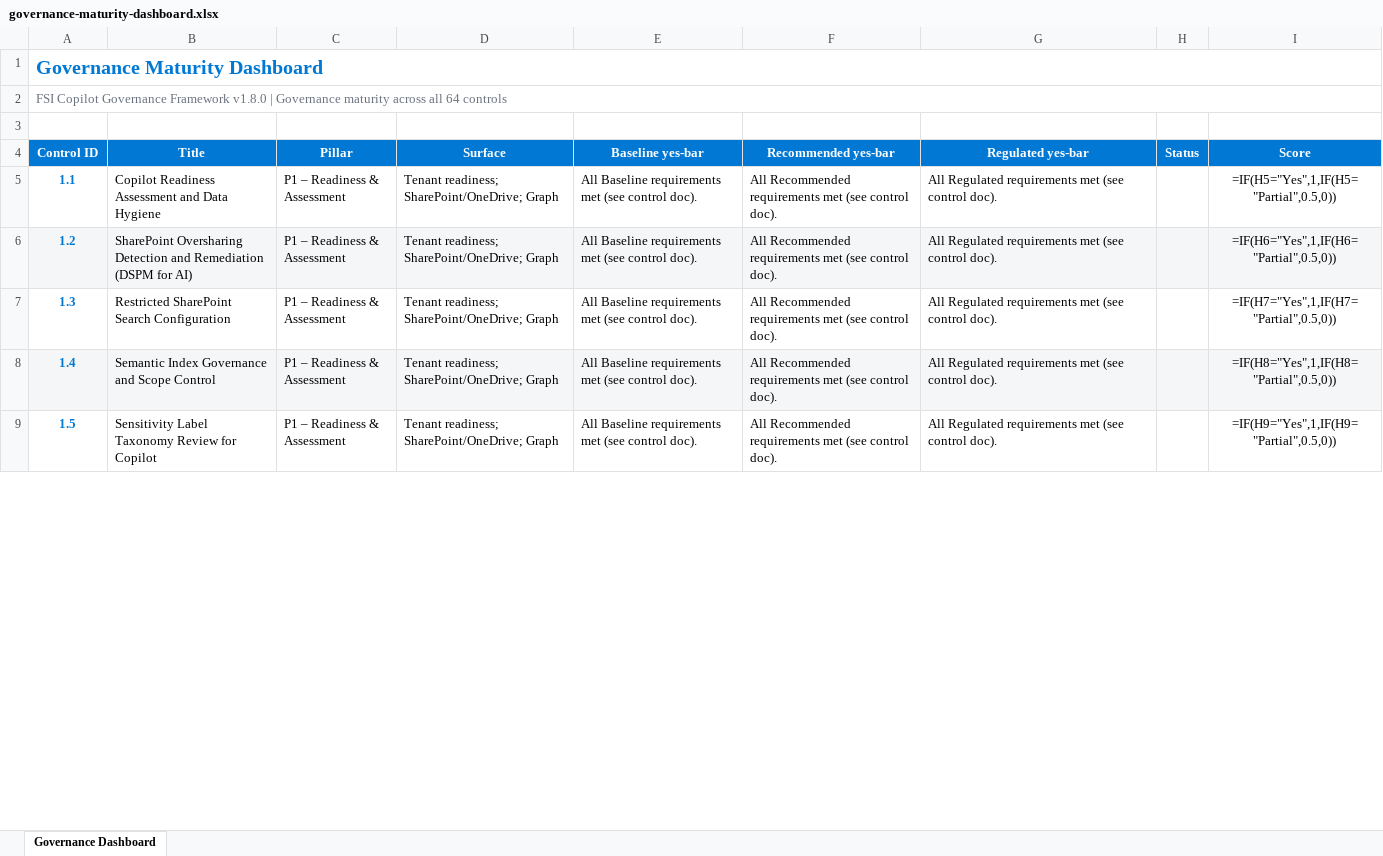
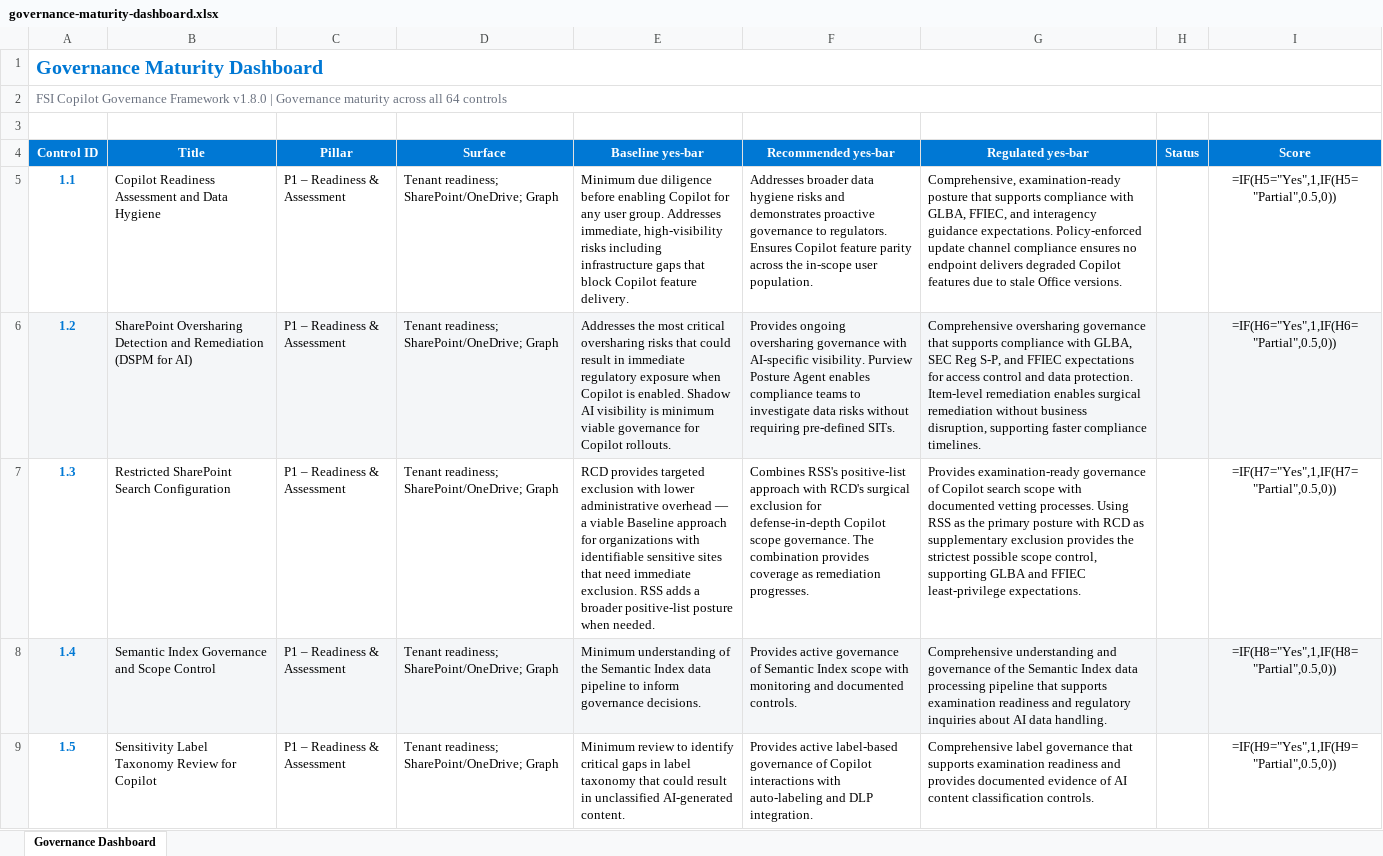
Before and after one commit to judeper/FSI-CopilotGov, an Excel workbook: assessment/templates/governance-maturity-dashboard.xlsx, sheet Governance Dashboard, drawn as a sheet; only a part is shown; values as stored, in another font and other column widths than the file's, no borders; formulas without a stored value are shown as written; the diff covers the shown part only; the diff names each change by its address in the sheet, - before the commit and + after, or states it on an @@ line.

```diff
--- a/assessment/templates/governance-maturity-dashboard.xlsx (sheet Governance Dashboard)
+++ b/assessment/templates/governance-maturity-dashboard.xlsx (sheet Governance Dashboard)
-E5 (Baseline yes-bar): All Baseline requirements met (see control doc).
+E5 (Baseline yes-bar): Minimum due diligence before enabling Copilot for any user group. Addresses immediate, high-visibility risks including infrastructure gaps that block Copilot feature delivery.
-F5 (Recommended yes-bar): All Recommended requirements met (see control doc).
+F5 (Recommended yes-bar): Addresses broader data hygiene risks and demonstrates proactive governance to regulators. Ensures Copilot feature parity across the in-scope user population.
-G5 (Regulated yes-bar): All Regulated requirements met (see control doc).
+G5 (Regulated yes-bar): Comprehensive, examination-ready posture that supports compliance with GLBA, FFIEC, and interagency guidance expectations. Policy-enforced update channel compliance ensures no endpoint delivers degraded Copilot features due to stale Office versions.
-E6 (Baseline yes-bar): All Baseline requirements met (see control doc).
+E6 (Baseline yes-bar): Addresses the most critical oversharing risks that could result in immediate regulatory exposure when Copilot is enabled. Shadow AI visibility is minimum viable governance for Copilot rollouts.
-F6 (Recommended yes-bar): All Recommended requirements met (see control doc).
+F6 (Recommended yes-bar): Provides ongoing oversharing governance with AI-specific visibility. Purview Posture Agent enables compliance teams to investigate data risks without requiring pre-defined SITs.
-G6 (Regulated yes-bar): All Regulated requirements met (see control doc).
+G6 (Regulated yes-bar): Comprehensive oversharing governance that supports compliance with GLBA, SEC Reg S-P, and FFIEC expectations for access control and data protection. Item-level remediation enables surgical remediation without business disruption, supporting faster compliance timelines.
-E7 (Baseline yes-bar): All Baseline requirements met (see control doc).
+E7 (Baseline yes-bar): RCD provides targeted exclusion with lower administrative overhead — a viable Baseline approach for organizations with identifiable sensitive sites that need immediate exclusion. RSS adds a broader positive-list posture when needed.
-F7 (Recommended yes-bar): All Recommended requirements met (see control doc).
+F7 (Recommended yes-bar): Combines RSS's positive-list approach with RCD's surgical exclusion for defense-in-depth Copilot scope governance. The combination provides coverage as remediation progresses.
-G7 (Regulated yes-bar): All Regulated requirements met (see control doc).
+G7 (Regulated yes-bar): Provides examination-ready governance of Copilot search scope with documented vetting processes. Using RSS as the primary posture with RCD as supplementary exclusion provides the strictest possible scope control, supporting GLBA and FFIEC least-privilege expectations.
-E8 (Baseline yes-bar): All Baseline requirements met (see control doc).
+E8 (Baseline yes-bar): Minimum understanding of the Semantic Index data pipeline to inform governance decisions.
-F8 (Recommended yes-bar): All Recommended requirements met (see control doc).
+F8 (Recommended yes-bar): Provides active governance of Semantic Index scope with monitoring and documented controls.
-G8 (Regulated yes-bar): All Regulated requirements met (see control doc).
+G8 (Regulated yes-bar): Comprehensive understanding and governance of the Semantic Index data processing pipeline that supports examination readiness and regulatory inquiries about AI data handling.
-E9 (Baseline yes-bar): All Baseline requirements met (see control doc).
+E9 (Baseline yes-bar): Minimum review to identify critical gaps in label taxonomy that could result in unclassified AI-generated content.
-F9 (Recommended yes-bar): All Recommended requirements met (see control doc).
+F9 (Recommended yes-bar): Provides active label-based governance of Copilot interactions with auto-labeling and DLP integration.
-G9 (Regulated yes-bar): All Regulated requirements met (see control doc).
+G9 (Regulated yes-bar): Comprehensive label governance that supports examination readiness and provides documented evidence of AI content classification controls.
```
Also changed, not shown: 177 edited cells elsewhere in this sheet, docs/assessment/templates/governance-maturity-dashboard.xlsx, 2 other files.
